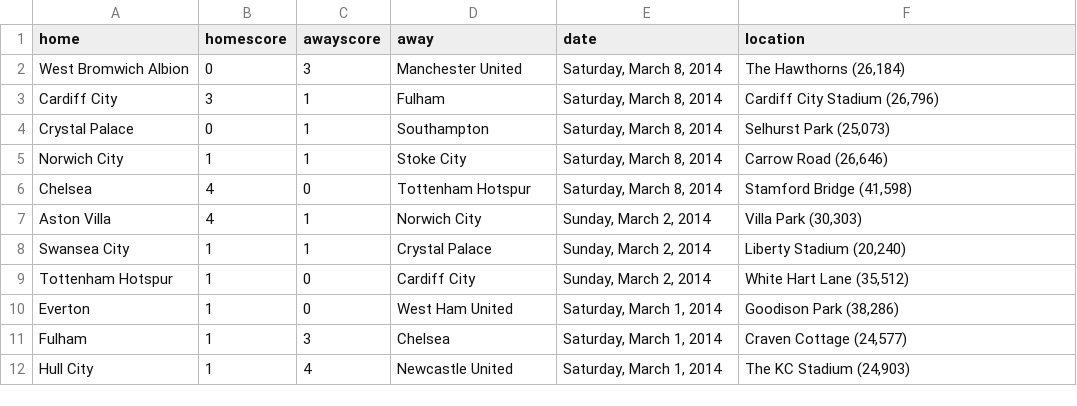
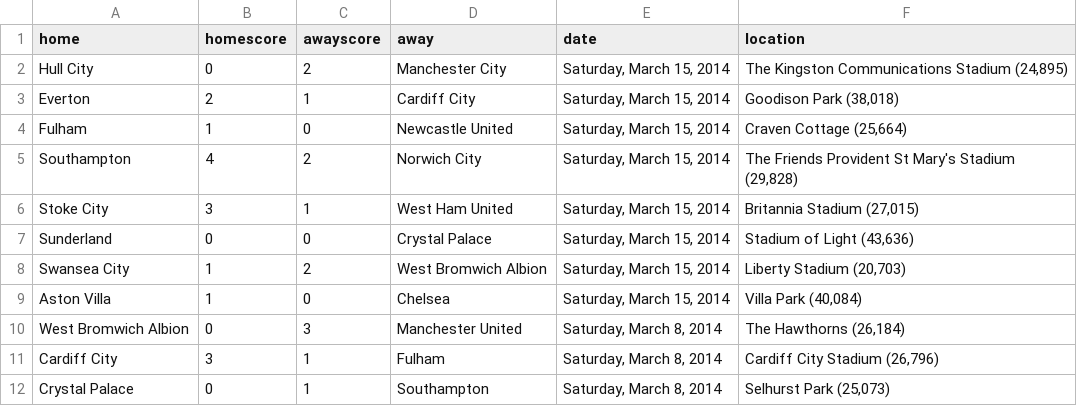
Before and after one commit to llimllib/soccerdata, a CSV file: data/bpl_13_14.csv, drawn as a sheet; only a part is shown; the shorter side is filled out with more unchanged rows; the diff names each change by its address in the sheet, - before the commit and + after, or states it on an @@ line.

Commit message:
periodic data update Sun Mar 16 00:02:41 UTC 2014

```diff
--- a/data/bpl_13_14.csv
+++ b/data/bpl_13_14.csv
+row 2: Hull City | 0 | 2 | Manchester City | Saturday, March 15, 2014 | The Kingston Communications Stadium (24,895)
+row 3: Everton | 2 | 1 | Cardiff City | Saturday, March 15, 2014 | Goodison Park (38,018)
+row 4: Fulham | 1 | 0 | Newcastle United | Saturday, March 15, 2014 | Craven Cottage (25,664)
+row 5: Southampton | 4 | 2 | Norwich City | Saturday, March 15, 2014 | The Friends Provident St Mary's Stadium (29,828)
+row 6: Stoke City | 3 | 1 | West Ham United | Saturday, March 15, 2014 | Britannia Stadium (27,015)
+row 7: Sunderland | 0 | 0 | Crystal Palace | Saturday, March 15, 2014 | Stadium of Light (43,636)
+row 8: Swansea City | 1 | 2 | West Bromwich Albion | Saturday, March 15, 2014 | Liberty Stadium (20,703)
+row 9: Aston Villa | 1 | 0 | Chelsea | Saturday, March 15, 2014 | Villa Park (40,084)
```
Also changed, not shown: data/bundesliga_13_14.csv, data/eredivisie_13_14.csv, 4 other files.
